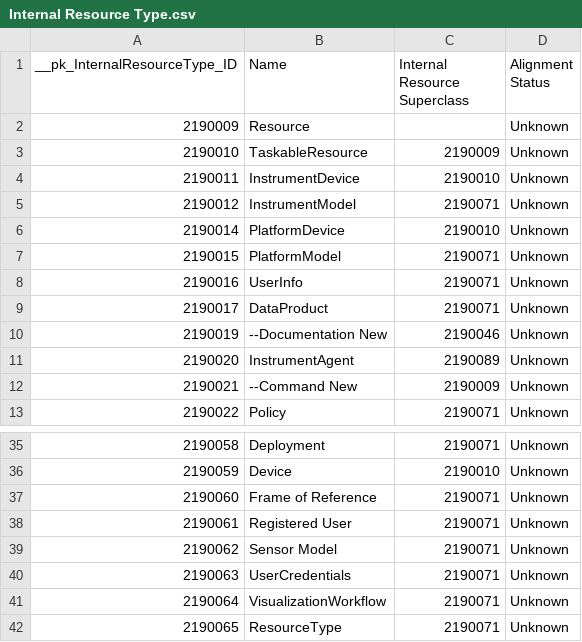
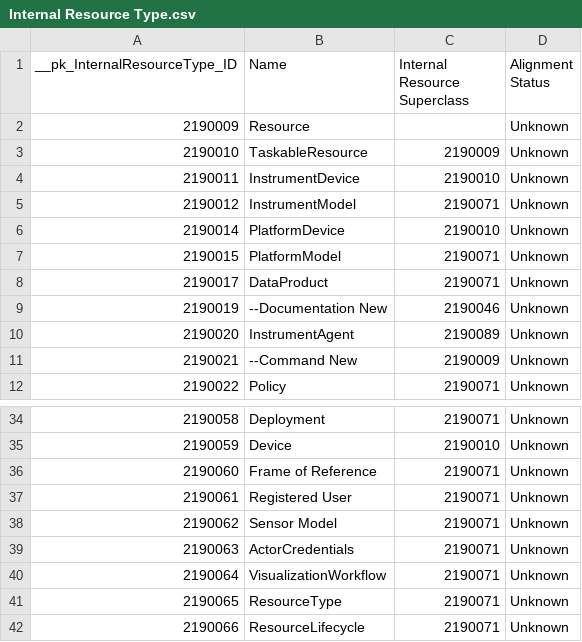
Before and after one commit to ooici/ion-definitions, a CSV file: res/preload/lca_demo/ui_assets/Internal Resource Type.csv, drawn as a sheet; only a part is shown, gaps mark what is left out; the shorter side is filled out with more unchanged rows.

Commit message:
Refactor of UserIdentity to ActorIdentity, UserCredentials to ActorCredentials and removal of UserInfo (now part of ActorIdentity

```diff
--- a/res/preload/lca_demo/ui_assets/Internal Resource Type.csv
+++ b/res/preload/lca_demo/ui_assets/Internal Resource Type.csv
@@ -7,3 +7,2 @@ __pk_InternalResourceType_ID,Name,Internal Resource Superclass,Alignment Status
 "2190015","PlatformModel","2190071","Unknown"
-"2190016","UserInfo","2190071","Unknown"
 "2190017","DataProduct","2190071","Unknown"
@@ -39,3 +38,3 @@ __pk_InternalResourceType_ID,Name,Internal Resource Superclass,Alignment Status
 "2190062","Sensor Model","2190071","Unknown"
-"2190063","UserCredentials","2190071","Unknown"
+"2190063","ActorCredentials","2190071","Unknown"
 "2190064","VisualizationWorkflow","2190071","Unknown"
```
Also changed, not shown: res/preload/lca_demo/ui_assets/Attribute.csv, 5 other files.
